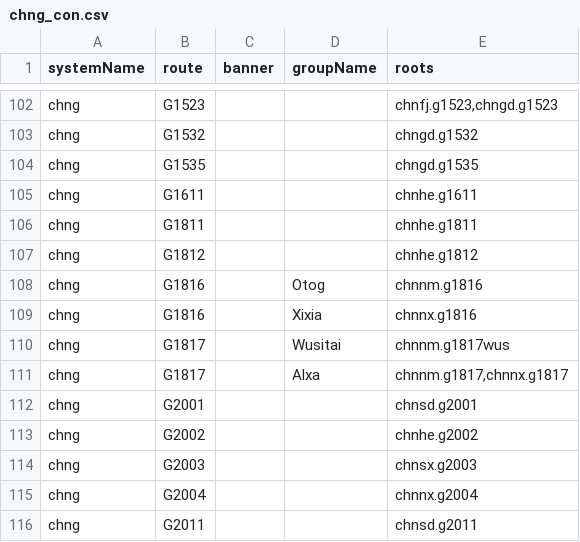
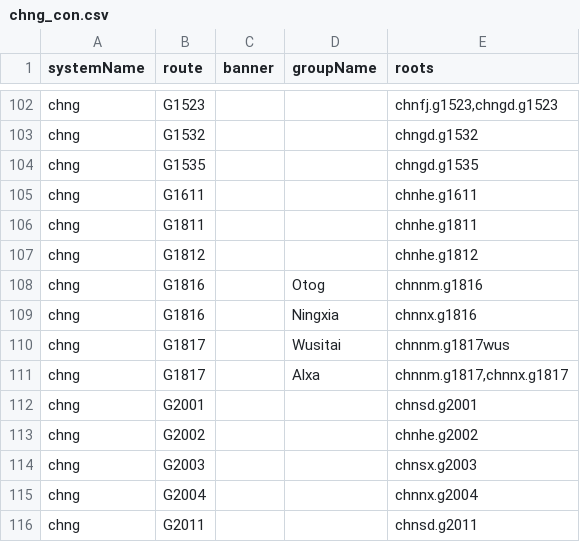
Before and after one commit to eeffaann/HighwayData, a CSV file: hwy_data/_systems/chng_con.csv, drawn as a sheet; only a part is shown, gaps mark what is left out.

```diff
--- a/hwy_data/_systems/chng_con.csv
+++ b/hwy_data/_systems/chng_con.csv
@@ -108,3 +108,3 @@ chng;G1812;;;chnhe.g1812
 chng;G1816;;Otog;chnnm.g1816
-chng;G1816;;Xixia;chnnx.g1816
+chng;G1816;;Ningxia;chnnx.g1816
 chng;G1817;;Wusitai;chnnm.g1817wus
```
Also changed, not shown: 11 other files.
